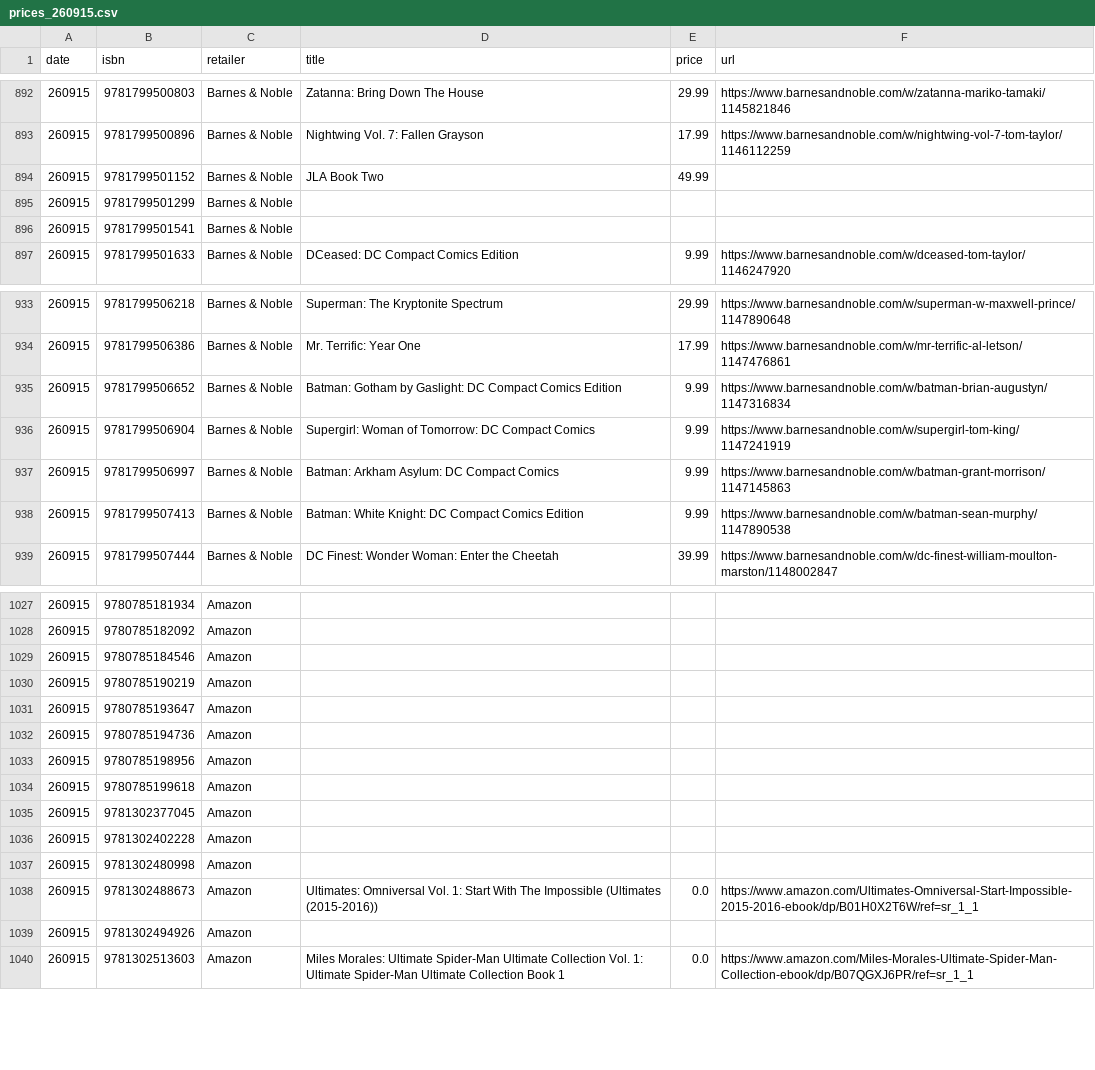
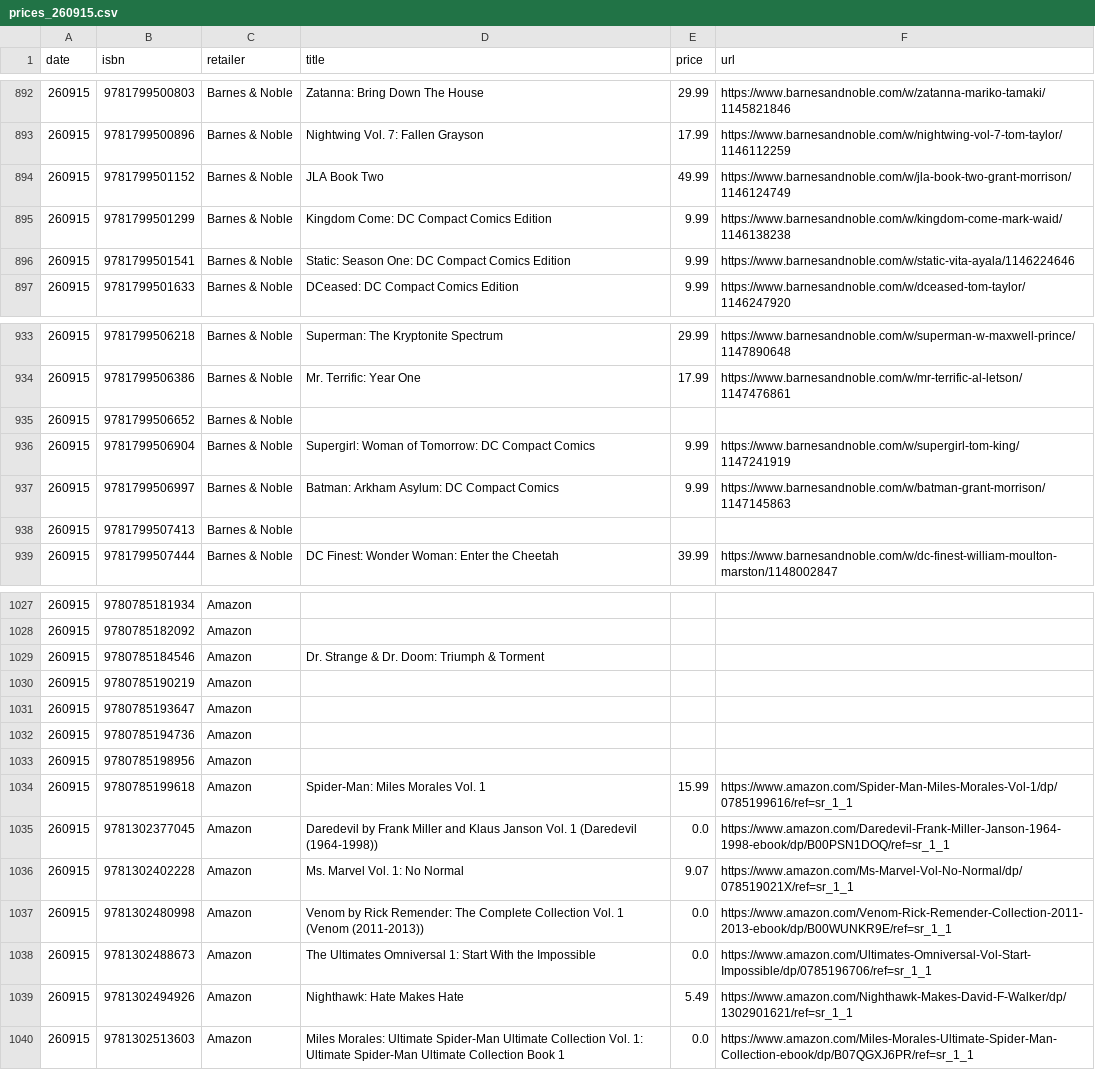
Before and after one commit to grayespinoza/graphic-novel-price-database, a CSV file: prices/prices_260915.csv, drawn as a sheet; only a part is shown, gaps mark what is left out; the diff covers the shown part only.

```diff
--- a/prices/prices_260915.csv
+++ b/prices/prices_260915.csv
@@ -893,5 +893,5 @@ date,isbn,retailer,title,price,url
 260915,9781799500896,Barnes & Noble,Nightwing Vol. 7: Fallen Grayson,17.99,https://www.barnesandnoble.com/w/nightwing-vol-7-tom-taylor/1146112259
-260915,9781799501152,Barnes & Noble,JLA Book Two,49.99,
-260915,9781799501299,Barnes & Noble,,,
-260915,9781799501541,Barnes & Noble,,,
+260915,9781799501152,Barnes & Noble,JLA Book Two,49.99,https://www.barnesandnoble.com/w/jla-book-two-grant-morrison/1146124749
+260915,9781799501299,Barnes & Noble,Kingdom Come: DC Compact Comics Edition,9.99,https://www.barnesandnoble.com/w/kingdom-come-mark-waid/1146138238
+260915,9781799501541,Barnes & Noble,Static: Season One: DC Compact Comics Edition,9.99,https://www.barnesandnoble.com/w/static-vita-ayala/1146224646
 260915,9781799501633,Barnes & Noble,DCeased: DC Compact Comics Edition,9.99,https://www.barnesandnoble.com/w/dceased-tom-taylor/1146247920
@@ -934,6 +934,6 @@ date,isbn,retailer,title,price,url
 260915,9781799506386,Barnes & Noble,Mr. Terrific: Year One,17.99,https://www.barnesandnoble.com/w/mr-terrific-al-letson/1147476861
-260915,9781799506652,Barnes & Noble,Batman: Gotham by Gaslight: DC Compact Comics Edition,9.99,https://www.barnesandnoble.com/w/batman-brian-augustyn/1147316834
+260915,9781799506652,Barnes & Noble,,,
 260915,9781799506904,Barnes & Noble,Supergirl: Woman of Tomorrow: DC Compact Comics,9.99,https://www.barnesandnoble.com/w/supergirl-tom-king/1147241919
 260915,9781799506997,Barnes & Noble,Batman: Arkham Asylum: DC Compact Comics,9.99,https://www.barnesandnoble.com/w/batman-grant-morrison/1147145863
-260915,9781799507413,Barnes & Noble,Batman: White Knight: DC Compact Comics Edition,9.99,https://www.barnesandnoble.com/w/batman-sean-murphy/1147890538
+260915,9781799507413,Barnes & Noble,,,
 260915,9781799507444,Barnes & Noble,DC Finest: Wonder Woman: Enter the Cheetah,39.99,https://www.barnesandnoble.com/w/dc-finest-william-moulton-marston/1148002847
@@ -1028,3 +1028,3 @@ date,isbn,retailer,title,price,url
 260915,9780785182092,Amazon,,,
-260915,9780785184546,Amazon,,,
+260915,9780785184546,Amazon,Dr. Strange & Dr. Doom: Triumph & Torment,,
 260915,9780785190219,Amazon,,,
@@ -1033,8 +1033,8 @@ date,isbn,retailer,title,price,url
 260915,9780785198956,Amazon,,,
-260915,9780785199618,Amazon,,,
-260915,9781302377045,Amazon,,,
-260915,9781302402228,Amazon,,,
-260915,9781302480998,Amazon,,,
-260915,9781302488673,Amazon,Ultimates: Omniversal Vol. 1: Start With The Impossible (Ultimates (2015-2016)),0.0,https://www.amazon.com/Ultimates-Omniversal-Start-Impossible-2015-2016-ebook/dp/B01H0X2T6W/ref=sr_1_1
-260915,9781302494926,Amazon,,,
+260915,9780785199618,Amazon,Spider-Man: Miles Morales Vol. 1,15.99,https://www.amazon.com/Spider-Man-Miles-Morales-Vol-1/dp/0785199616/ref=sr_1_1
+260915,9781302377045,Amazon,Daredevil by Frank Miller and Klaus Janson Vol. 1 (Daredevil (1964-1998)),0.0,https://www.amazon.com/Daredevil-Frank-Miller-Janson-1964-1998-ebook/dp/B00PSN1DOQ/ref=sr_1_1
+260915,9781302402228,Amazon,Ms. Marvel Vol. 1: No Normal,9.07,https://www.amazon.com/Ms-Marvel-Vol-No-Normal/dp/078519021X/ref=sr_1_1
+260915,9781302480998,Amazon,Venom by Rick Remender: The Complete Collection Vol. 1 (Venom (2011-2013)),0.0,https://www.amazon.com/Venom-Rick-Remender-Collection-2011-2013-ebook/dp/B00WUNKR9E/ref=sr_1_1
+260915,9781302488673,Amazon,The Ultimates Omniversal 1: Start With the Impossible,0.0,https://www.amazon.com/Ultimates-Omniversal-Vol-Start-Impossible/dp/0785196706/ref=sr_1_1
+260915,9781302494926,Amazon,Nighthawk: Hate Makes Hate,5.49,https://www.amazon.com/Nighthawk-Makes-David-F-Walker/dp/1302901621/ref=sr_1_1
 260915,9781302513603,Amazon,Miles Morales: Ultimate Spider-Man Ultimate Collection Vol. 1: Ultimate Spider-Man Ultimate Collection Book 1,0.0,https://www.amazon.com/Miles-Morales-Ultimate-Spider-Man-Collection-ebook/dp/B07QGXJ6PR/ref=sr_1_1
```
Also changed, not shown: 33 edited cells elsewhere in this file.
